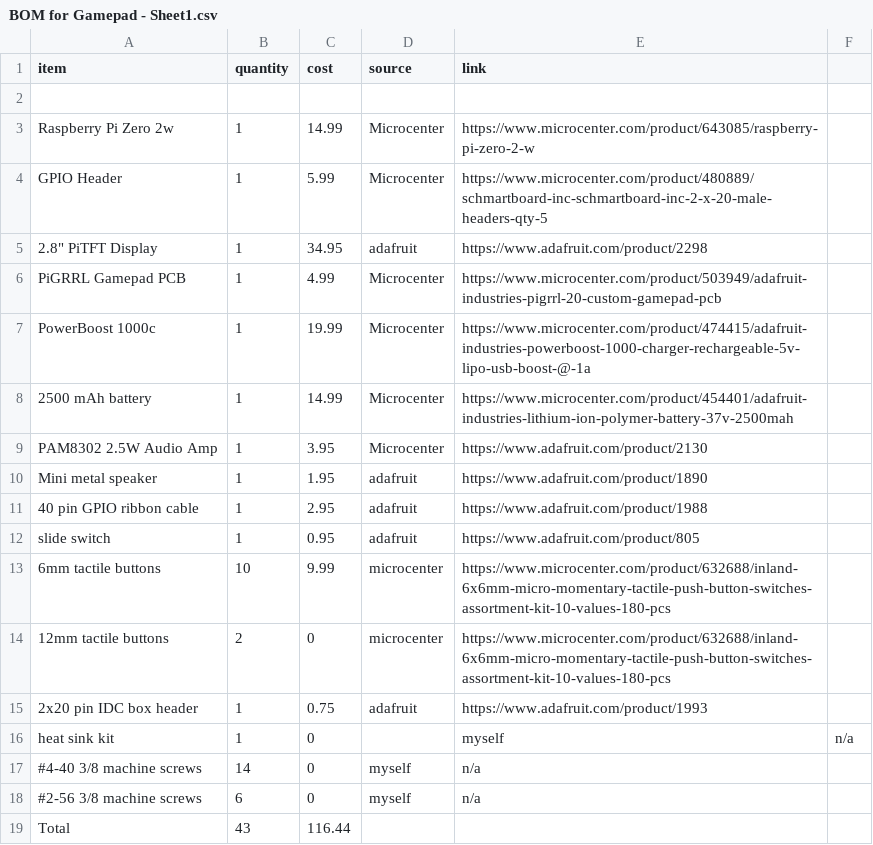
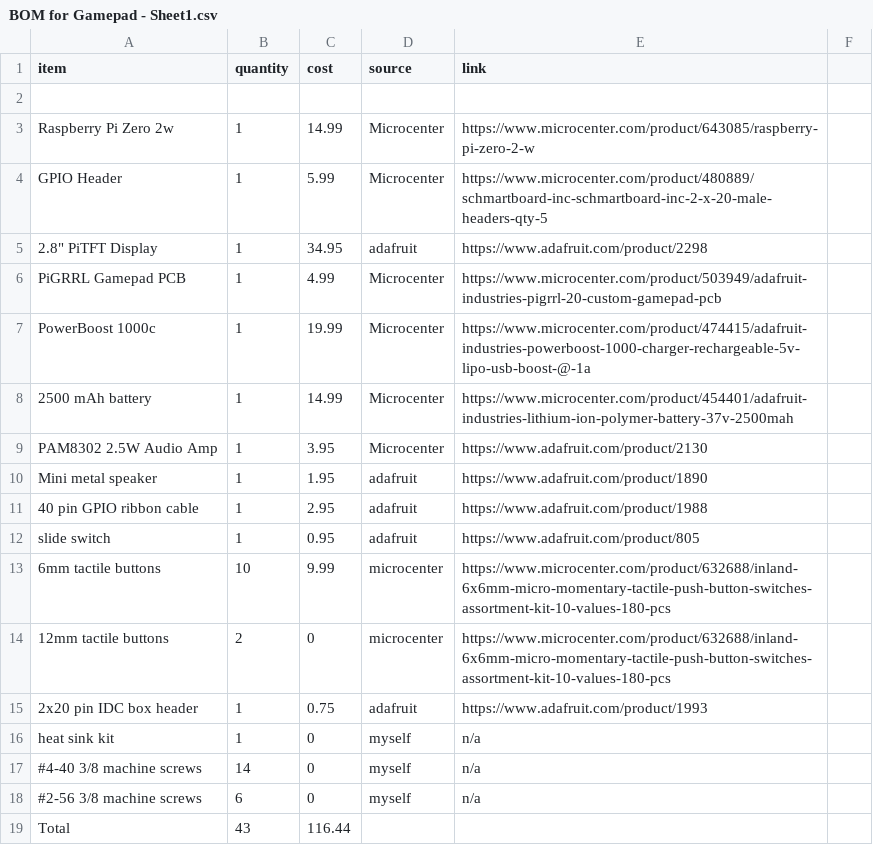
Before and after one commit to mathisfun2048/Gamepad, a CSV file: BOM for Gamepad - Sheet1.csv, drawn as a sheet.

Commit message:
Update BOM for Gamepad - Sheet1.csv

```diff
--- a/BOM for Gamepad - Sheet1.csv
+++ b/BOM for Gamepad - Sheet1.csv
@@ -15,3 +15,3 @@ slide switch,1,0.95,adafruit,https://www.adafruit.com/product/805
 2x20 pin IDC box header,1,0.75,adafruit,https://www.adafruit.com/product/1993
-heat sink kit,1,0,,myself,n/a
+heat sink kit,1,0,myself,n/a
 #4-40 3/8 machine screws,14,0,myself,n/a
```
